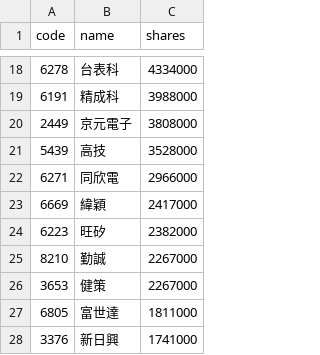
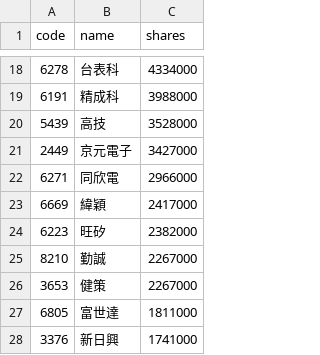
Before and after one commit to 4ru1013/united-etf-00981a-portfolio, a CSV file: data/out/holdings/00981A_latest.csv, drawn as a sheet; only a part is shown, gaps mark what is left out; the diff covers the shown part only.

```diff
--- a/data/out/holdings/00981A_latest.csv
+++ b/data/out/holdings/00981A_latest.csv
@@ -19,4 +19,4 @@
 6191,精成科,3988000
-2449,京元電子,3808000
 5439,高技,3528000
+2449,京元電子,3427000
 6271,同欣電,2966000
```
Also changed, not shown: 2 added rows, 2 removed rows, 3 moved rows and 2 edited cells elsewhere in this file, 4 other files.
